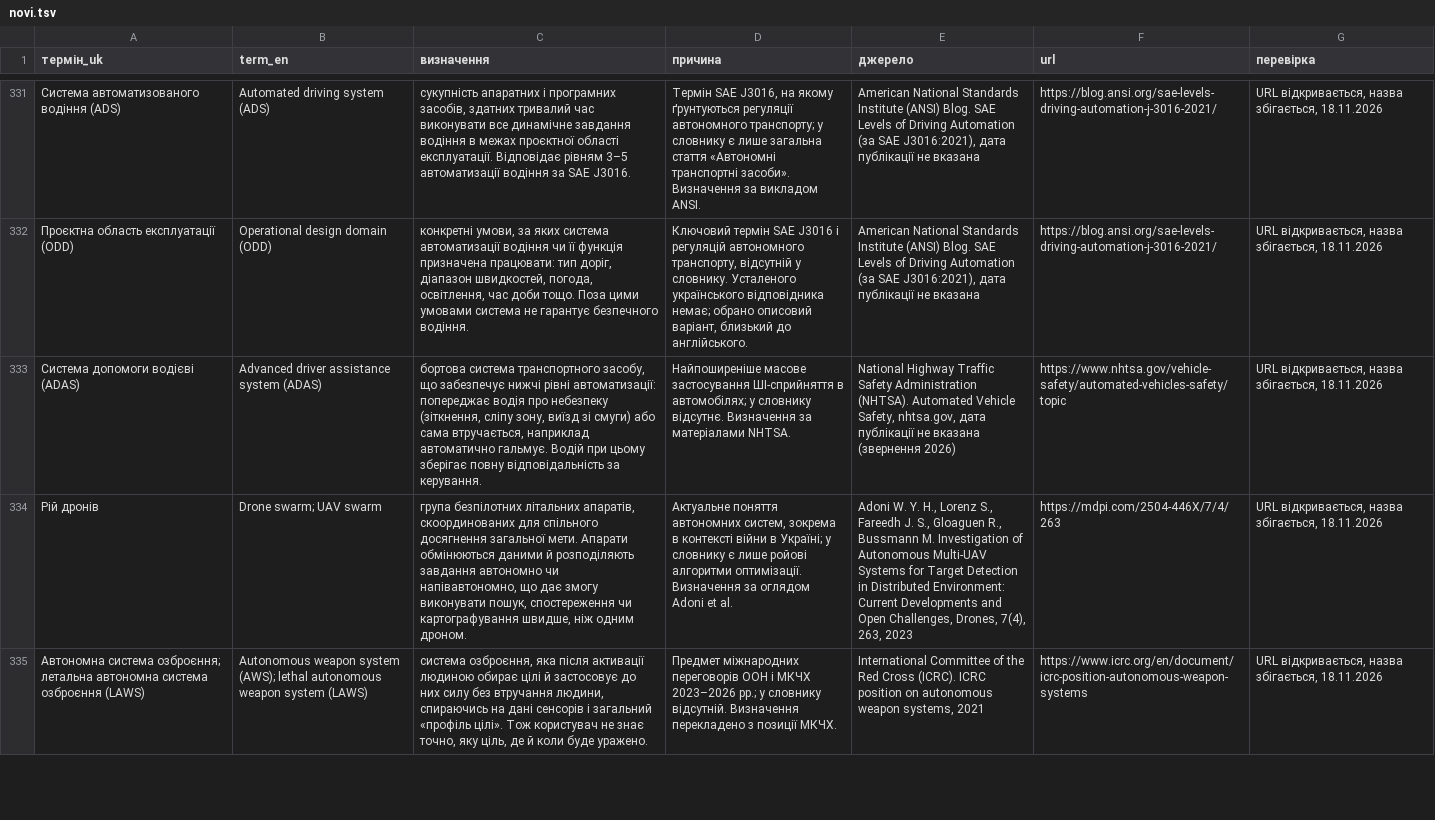
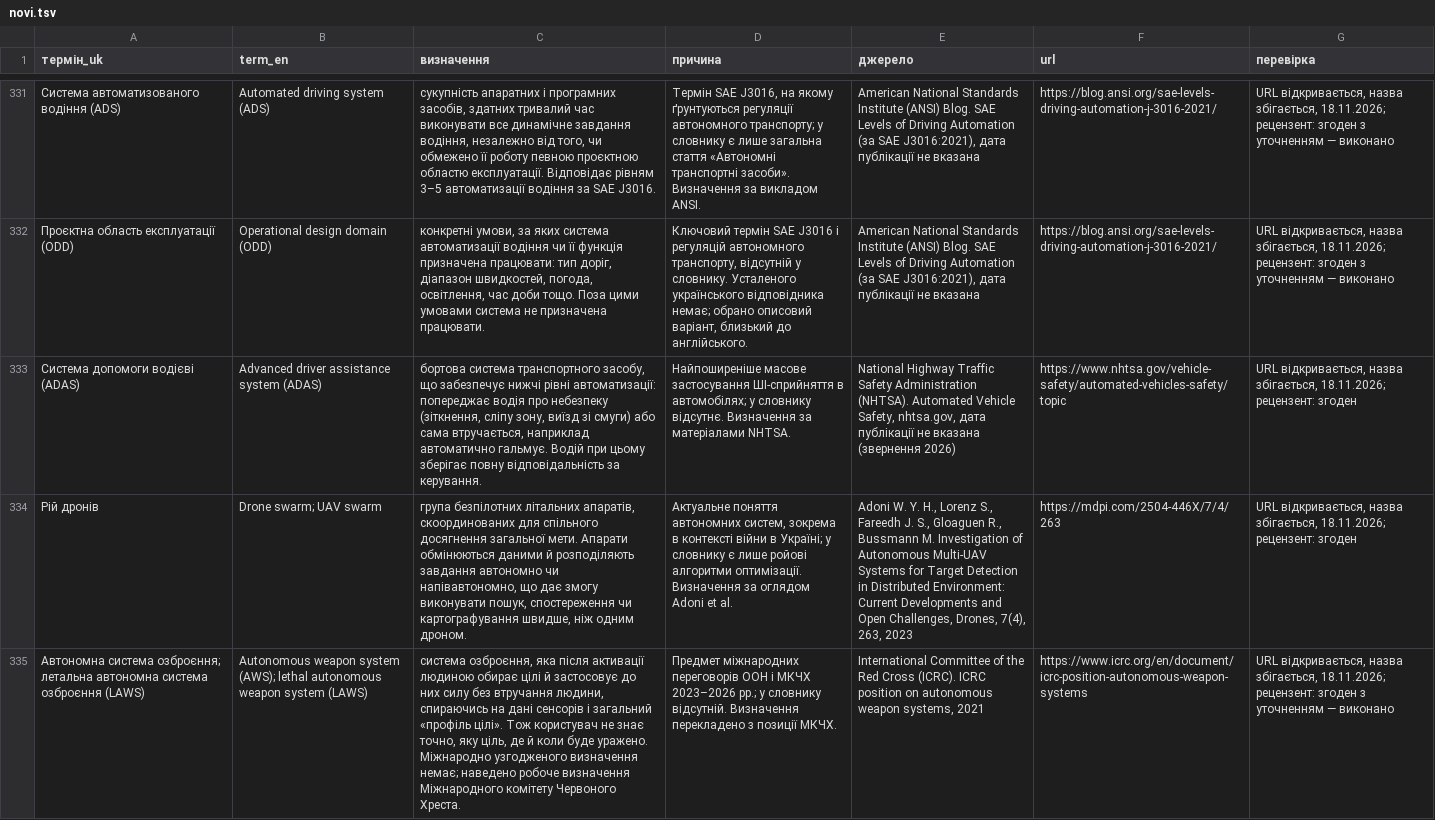
Before and after one commit to sergiyrybalchenko-wq/Slovnyk, a TSV file: dani/novi.tsv, drawn as a sheet; only a part is shown, gaps mark what is left out; the diff covers the shown part only; the diff names each change by its address in the sheet, - before the commit and + after, or states it on an @@ line.

```diff
--- a/dani/novi.tsv
+++ b/dani/novi.tsv
-C331 (визначення): …динамічне завдання водіння в межах проєктної області експлуатації. Відповідає…
+C331 (визначення): …динамічне завдання водіння, незалежно від того, чи обмежено її роботу певною проєктною областю експлуатації. Відповідає…
-G331:G332 (перевірка): …назва збігається, 18.11.2026
+G331:G332 (перевірка): …назва збігається, 18.11.2026; рецензент: згоден з уточненням — виконано
-C332 (визначення): …система не гарантує безпечного водіння.
+C332 (визначення): …система не призначена працювати.
-G333:G334 (перевірка): …назва збігається, 18.11.2026
+G333:G334 (перевірка): …назва збігається, 18.11.2026; рецензент: згоден
-C335 (визначення): …буде уражено.
+C335 (визначення): …буде уражено. Міжнародно узгодженого визначення немає; наведено робоче визначення Міжнародного комітету Червоного Хреста.
-G335 (перевірка): …назва збігається, 18.11.2026
+G335 (перевірка): …назва збігається, 18.11.2026; рецензент: згоден з уточненням — виконано
```
Also changed, not shown: 51 edited cells elsewhere in this file, 1 other file.
